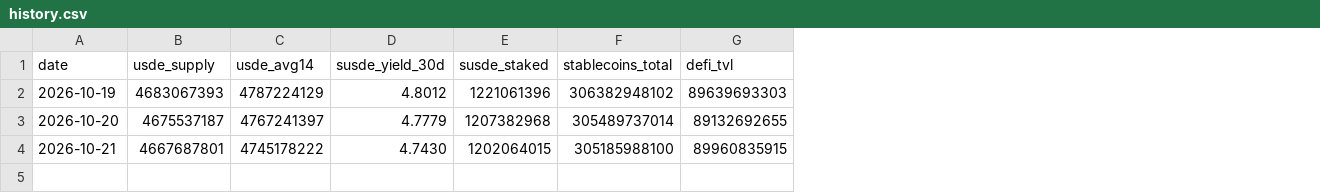
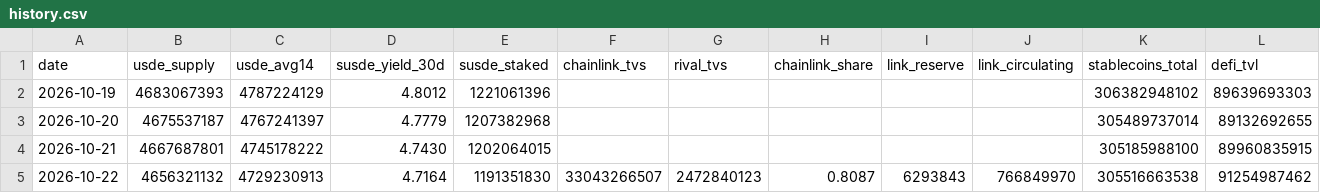
Before and after one commit to BrandonChongWenJun/crypto-digest, a CSV file: data/history.csv, drawn as a sheet; the diff names each change by its address in the sheet, - before the commit and + after, or states it on an @@ line.

```diff
--- a/data/history.csv
+++ b/data/history.csv
+column F (chainlink_tvs), empty
+column G (rival_tvs), empty
+column H (chainlink_share), empty
+column I (link_reserve), empty
+column J (link_circulating), empty
+row 5: 2026-10-22 | 4656321132 | 4729230913 | 4.7164 | 1191351830 | 33043266507 | 2472840123 | 0.8087 | 6293843 | 766849970 | 305516663538 | 91254987462
```
